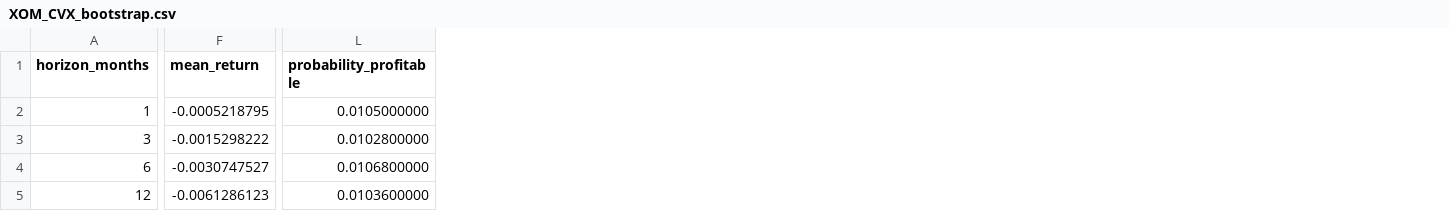
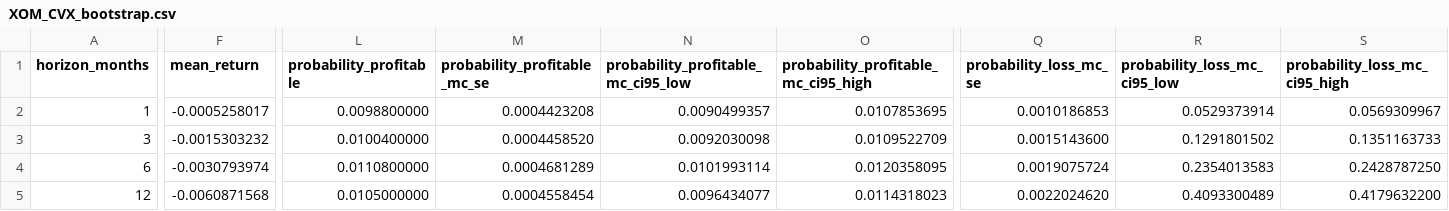
Before and after one commit to uafadelaja-creator/monte-carlo-investment-lab, a CSV file: results/stat_arb_current/XOM_CVX_bootstrap.csv, drawn as a sheet; only a part is shown, gaps mark what is left out; the diff covers the shown part only; the diff names each change by its address in the sheet, - before the commit and + after, or states it on an @@ line.

```diff
--- a/results/stat_arb_current/XOM_CVX_bootstrap.csv
+++ b/results/stat_arb_current/XOM_CVX_bootstrap.csv
+column M (probability_profitable_mc_se), rows 2-5: 0.0004423208 | 0.0004458520 | 0.0004681289 | 0.0004558454
+column N, rows 1-5: probability_profitable_mc_ci95_low | 0.0090499357 | 0.0092030098 | 0.0101993114 | 0.0096434077
+column O, rows 1-5: probability_profitable_mc_ci95_high | 0.0107853695 | 0.0109522709 | 0.0120358095 | 0.0114318023
+column Q (probability_loss_mc_se), rows 2-5: 0.0010186853 | 0.0015143600 | 0.0019075724 | 0.0022024620
+column R (probability_loss_mc_ci95_low), rows 2-5: 0.0529373914 | 0.1291801502 | 0.2354013583 | 0.4093300489
+column S (probability_loss_mc_ci95_high), rows 2-5: 0.0569309967 | 0.1351163733 | 0.2428787250 | 0.4179632200
-F2 (mean_return): -0.0005218795
+F2 (mean_return): -0.0005258017
-L2 (probability_profitable): 0.0105000000
+L2 (probability_profitable): 0.0098800000
-F3 (mean_return): -0.0015298222
+F3 (mean_return): -0.0015303232
-L3 (probability_profitable): 0.0102800000
+L3 (probability_profitable): 0.0100400000
-F4 (mean_return): -0.0030747527
+F4 (mean_return): -0.0030793974
-L4 (probability_profitable): 0.0106800000
+L4 (probability_profitable): 0.0110800000
-F5 (mean_return): -0.0061286123
+F5 (mean_return): -0.0060871568
-L5 (probability_profitable): 0.0103600000
+L5 (probability_profitable): 0.0105000000
```
Also changed, not shown: 29 edited cells elsewhere in this file, results/stat_arb_current/KO_PEP_bootstrap.csv, results/stat_arb_current/V_MA_bootstrap.csv, 17 other files.
